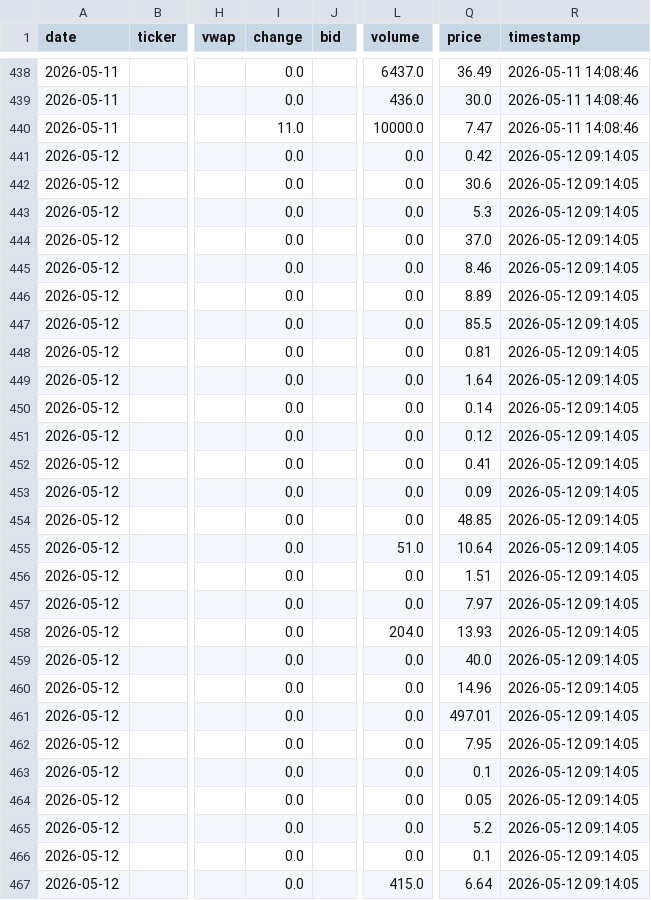
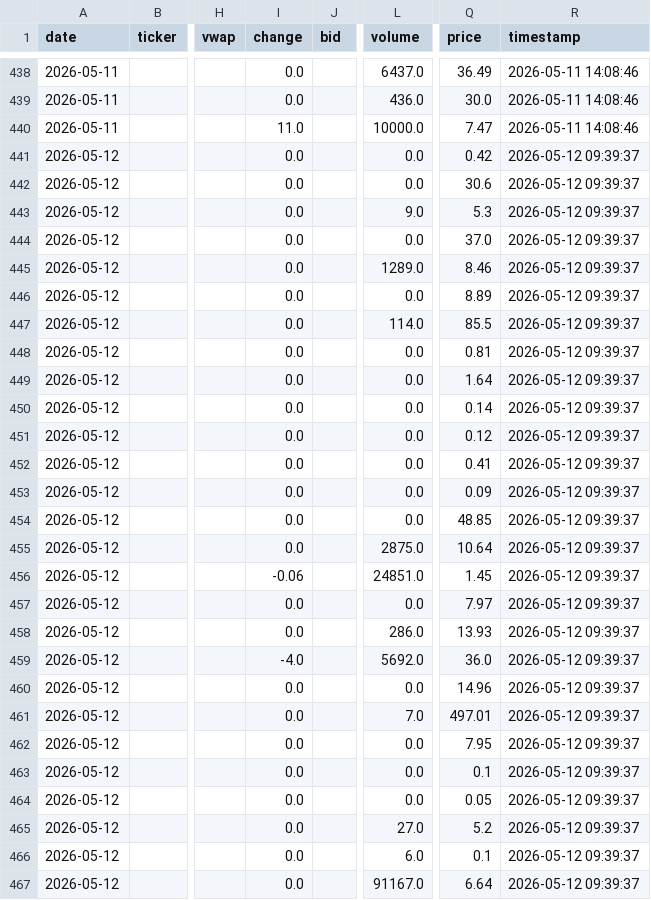
Before and after one commit to NanaGyapong/bourse360, a CSV file: gse_history.csv, drawn as a sheet; only a part is shown, gaps mark what is left out; the diff covers the shown part only; the diff names each change by its address in the sheet, - before the commit and + after, or states it on an @@ line.

Commit message:
Daily data

```diff
--- a/gse_history.csv
+++ b/gse_history.csv
-R441:R467 (timestamp): 2026-05-12 09:14:05
+R441:R467 (timestamp): 2026-05-12 09:39:37
-L443 (volume): 0.0
+L443 (volume): 9.0
-L445 (volume): 0.0
+L445 (volume): 1289.0
-L447 (volume): 0.0
+L447 (volume): 114.0
-L455 (volume): 51.0
+L455 (volume): 2875.0
-I456 (change): 0.0
+I456 (change): -0.06
-L456 (volume): 0.0
+L456 (volume): 24851.0
-Q456 (price): 1.51
+Q456 (price): 1.45
-L458 (volume): 204.0
+L458 (volume): 286.0
-I459 (change): 0.0
+I459 (change): -4.0
-L459 (volume): 0.0
+L459 (volume): 5692.0
-Q459 (price): 40.0
+Q459 (price): 36.0
-L461 (volume): 0.0
+L461 (volume): 7.0
-L465 (volume): 0.0
+L465 (volume): 27.0
-L466 (volume): 0.0
+L466 (volume): 6.0
-L467 (volume): 415.0
+L467 (volume): 91167.0
```
Also changed, not shown: 20 edited cells elsewhere in this file.
